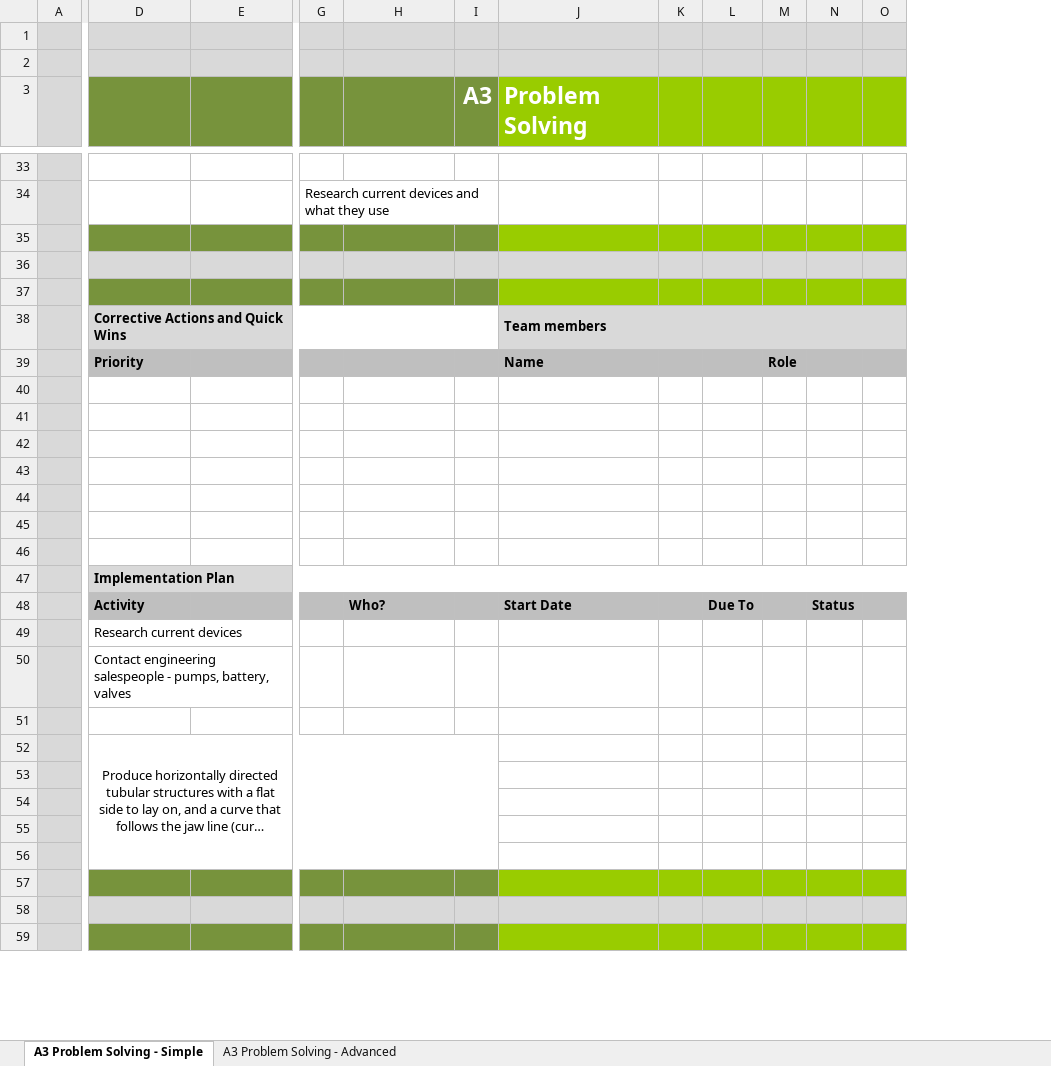
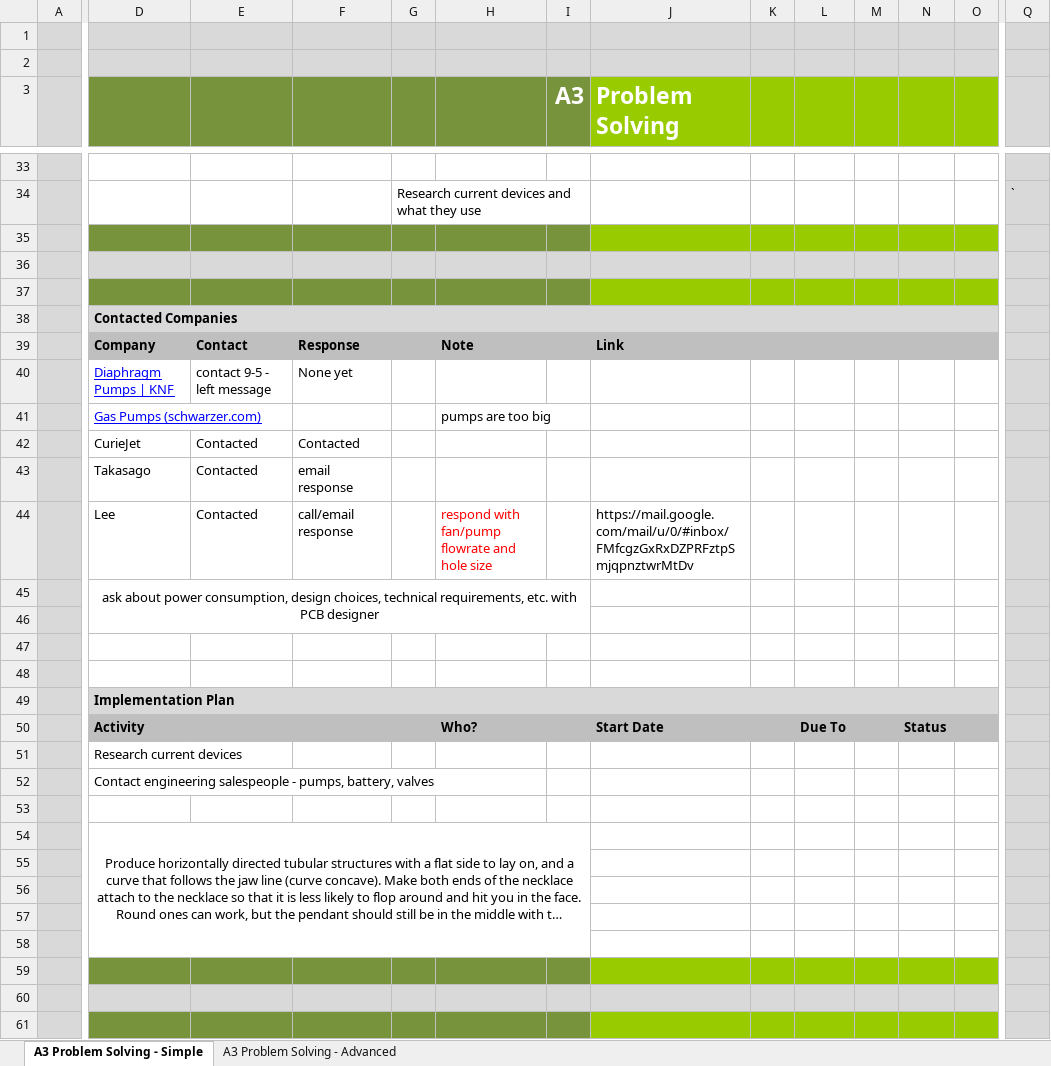
Before and after one commit to TylerHight/Que-Device, an Excel workbook: documents/A3 Reports/A3 2-27-24.xlsx, sheet A3 Problem Solving - Simple, drawn as a sheet; only a part is shown, gaps mark what is left out; long unchanged cells end in …; values as stored, in another font and other column widths than the file's, no borders; charts and pictures not drawn; removed rows and columns are numbered as before the commit, all else as after; rows hold the shown columns only; the diff covers the shown part only; the diff names each change by its address in the sheet, - before the commit and + after, or states it on an @@ line.

```diff
--- a/documents/A3 Reports/A3 2-27-24.xlsx (sheet A3 Problem Solving - Simple)
+++ b/documents/A3 Reports/A3 2-27-24.xlsx (sheet A3 Problem Solving - Simple)
+column F, rows 39-40: Response | None yet
+column Q, row 34: `
-row 38:  | Corrective Actions and Quick Wins |  |  |  |  | Team members
-row 39:  | Priority |  |  |  |  | Name |  |  | Role
-row 38: (empty)
+row 38:  | Contacted Companies
-D38:E38 fill: none
+D38:E38 fill: #D9D9D9
+D38:O38 merged
-G38:O38 fill: none
+G38:O38 fill: #D9D9D9
-row 39: (empty)
+row 39:  | Company | Contact | Response |  | Note |  | Link
-D39:E39 fill: none
+D39:E39 fill: #BFBFBF
-G39:O39 fill: none
+G39:O39 fill: #BFBFBF
-row 40: (empty)
+row 40:  | Diaphragm Pumps | KNF | contact 9-5 - left message | None yet
-row 41: (empty)
+row 41:  | Gas Pumps (schwarzer.com) |  |  |  | pumps are too big
+row 42:  | CurieJet | Contacted | Contacted
+row 43:  | Takasago | Contacted | email response
+row 44:  | Lee | Contacted | call/email response |  | respond with fan/pump flowrate and hole size |  | https://mail.google.com/mail/u/0/#inbox/FMfcgzGxRxDZPRFztpSmjqpnztwrMtDv
+row 45:  | ask about power consumption, design choices, technical requirements, etc. with PCB designer
```
Also changed, not shown: 1 added column, 1 removed column and merged cells elsewhere in this sheet, charts or pictures, documents/Que Components.xlsx, documents/Que Expenses.xlsx, 2 other files.
